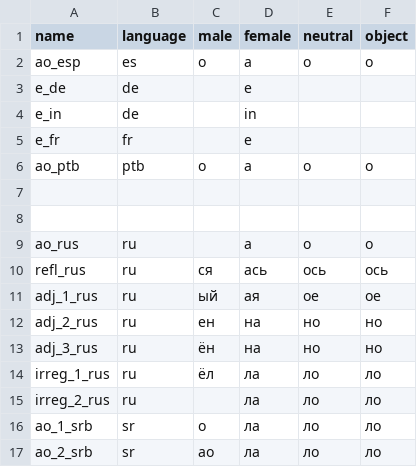
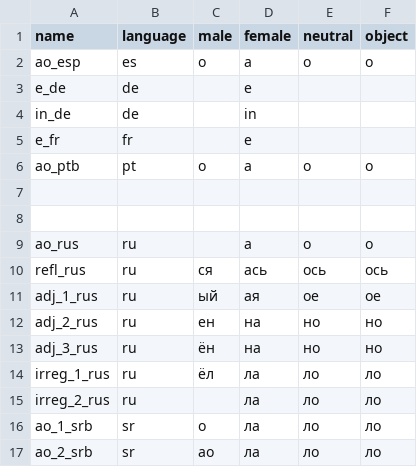
Before and after one commit to johncurley/gzdoom, a CSV file: wadsrc/static/lmacros.csv, drawn as a sheet.

Commit message:
- language update.

```diff
--- a/wadsrc/static/lmacros.csv
+++ b/wadsrc/static/lmacros.csv
@@ -3,5 +3,5 @@ ao_esp,es,o,a,o,o
 e_de,de,,e,,
-e_in,de,,in,,
+in_de,de,,in,,
 e_fr,fr,,e,,
-ao_ptb,ptb,o,a,o,o
+ao_ptb,pt,o,a,o,o
 ,,,,,
```
Also changed, not shown: 2 other files.
